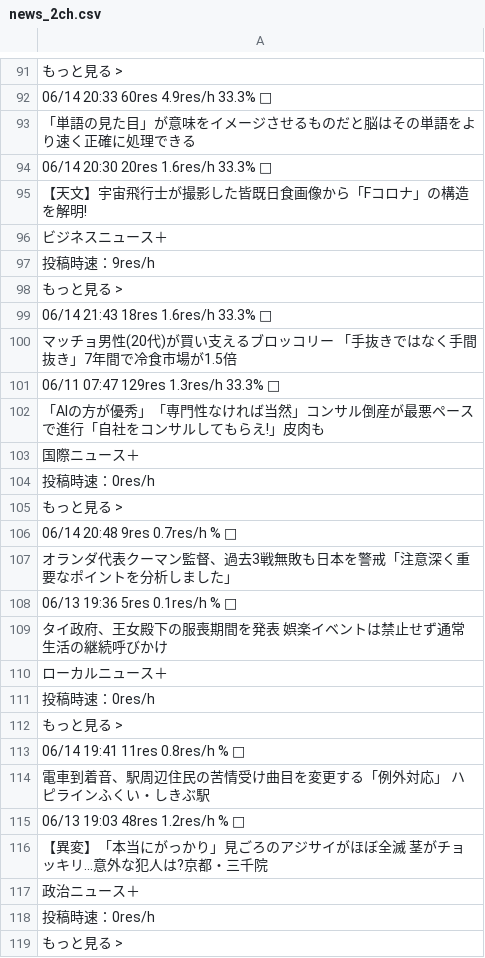
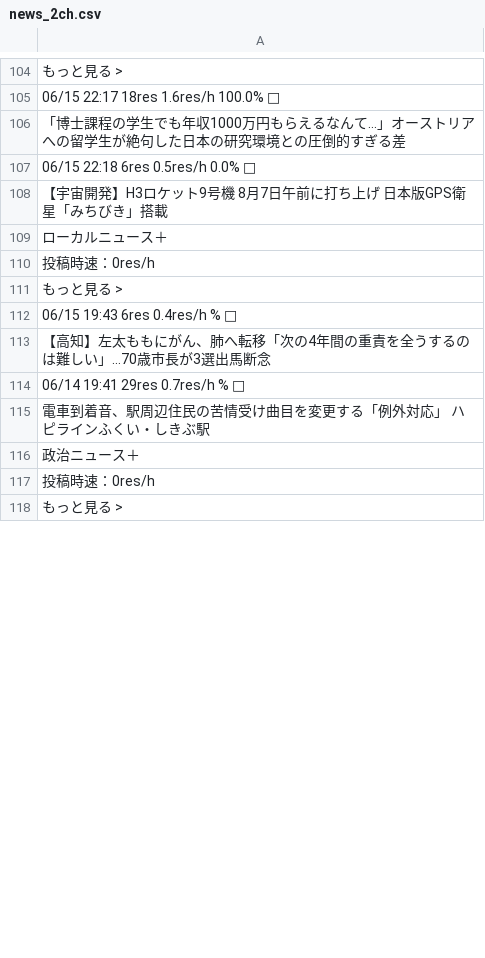
Before and after one commit to keroppa88/news, a CSV file: news_2ch.csv, drawn as a sheet; only a part is shown, gaps mark what is left out; the diff covers the shown part only.

```diff
--- a/news_2ch.csv
+++ b/news_2ch.csv
@@ -91,20 +104,6 @@
 "もっと見る >"
-"06/14 20:33 60res 4.9res/h 33.3% □"
-"「単語の見た目」が意味をイメージさせるものだと脳はその単語をより速く正確に処理できる "
-"06/14 20:30 20res 1.6res/h 33.3% □"
-"【天文】宇宙飛行士が撮影した皆既日食画像から「Fコロナ」の構造を解明! "
-"ビジネスニュース＋"
-"投稿時速：9res/h"
-"もっと見る >"
-"06/14 21:43 18res 1.6res/h 33.3% □"
-"マッチョ男性(20代)が買い支えるブロッコリー 「手抜きではなく手間抜き」7年間で冷食市場が1.5倍 "
-"06/11 07:47 129res 1.3res/h 33.3% □"
-"「AIの方が優秀」「専門性なければ当然」コンサル倒産が最悪ペースで進行「自社をコンサルしてもらえ!」皮肉も"
-"国際ニュース＋"
-"投稿時速：0res/h"
-"もっと見る >"
-"06/14 20:48 9res 0.7res/h % □"
-"オランダ代表クーマン監督、過去3戦無敗も日本を警戒「注意深く重要なポイントを分析しました」 "
-"06/13 19:36 5res 0.1res/h % □"
-"タイ政府、王女殿下の服喪期間を発表 娯楽イベントは禁止せず通常生活の継続呼びかけ "
+"06/15 22:17 18res 1.6res/h 100.0% □"
+"「博士課程の学生でも年収1000万円もらえるなんて…」オーストリアへの留学生が絶句した日本の研究環境との圧倒的すぎる差 "
+"06/15 22:18 6res 0.5res/h 0.0% □"
+"【宇宙開発】H3ロケット9号機 8月7日午前に打ち上げ 日本版GPS衛星「みちびき」搭載 "
 "ローカルニュース＋"
@@ -112,6 +111,6 @@
 "もっと見る >"
-"06/14 19:41 11res 0.8res/h % □"
+"06/15 19:43 6res 0.4res/h % □"
+"【高知】左太ももにがん、肺へ転移「次の4年間の重責を全うするのは難しい」…70歳市長が3選出馬断念 "
+"06/14 19:41 29res 0.7res/h % □"
 "電車到着音、駅周辺住民の苦情受け曲目を変更する「例外対応」 ハピラインふくい・しきぶ駅 "
-"06/13 19:03 48res 1.2res/h % □"
-"【異変】「本当にがっかり」見ごろのアジサイがほぼ全滅 茎がチョッキリ…意外な犯人は?京都・三千院 "
 "政治ニュース＋"
```
Also changed, not shown: 29 added rows, 23 removed rows, 1 moved row and 86 edited cells elsewhere in this file, news.csv, news_ai.csv, 10 other files.
